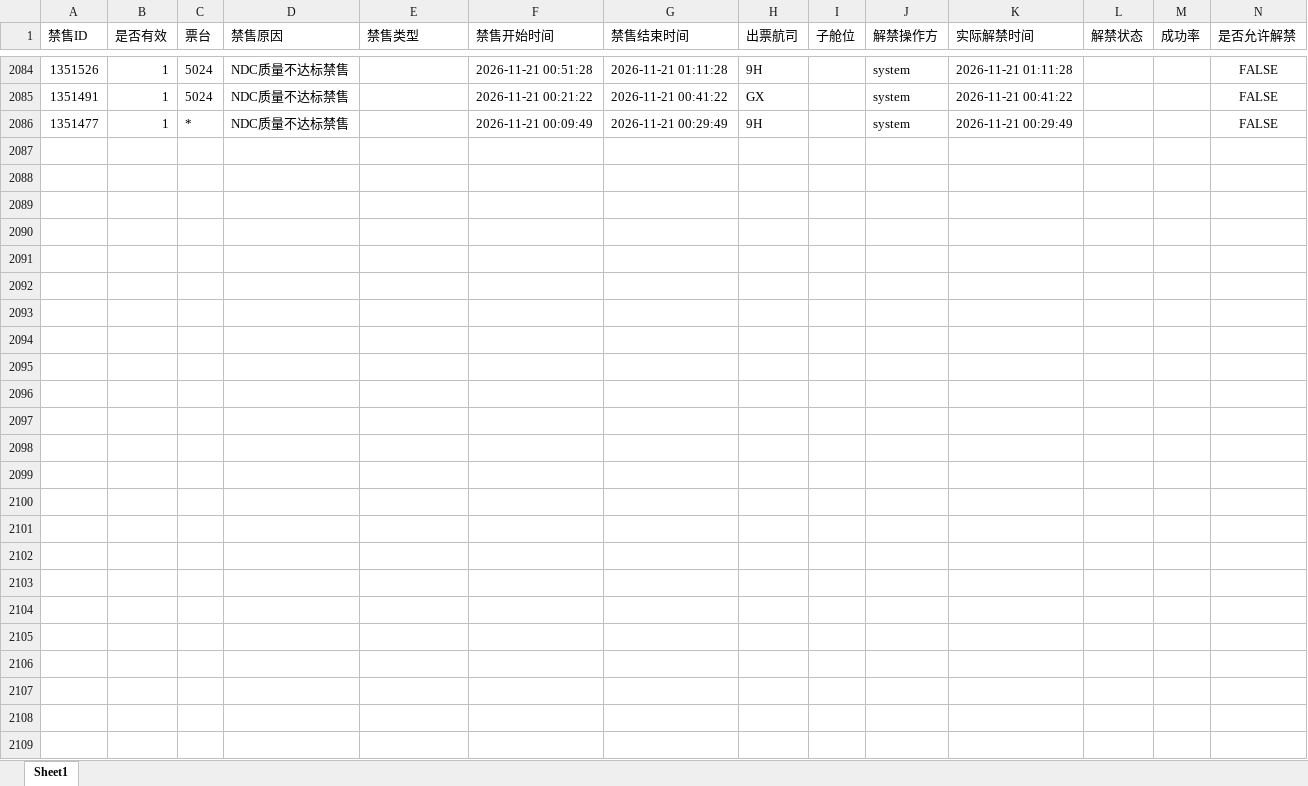
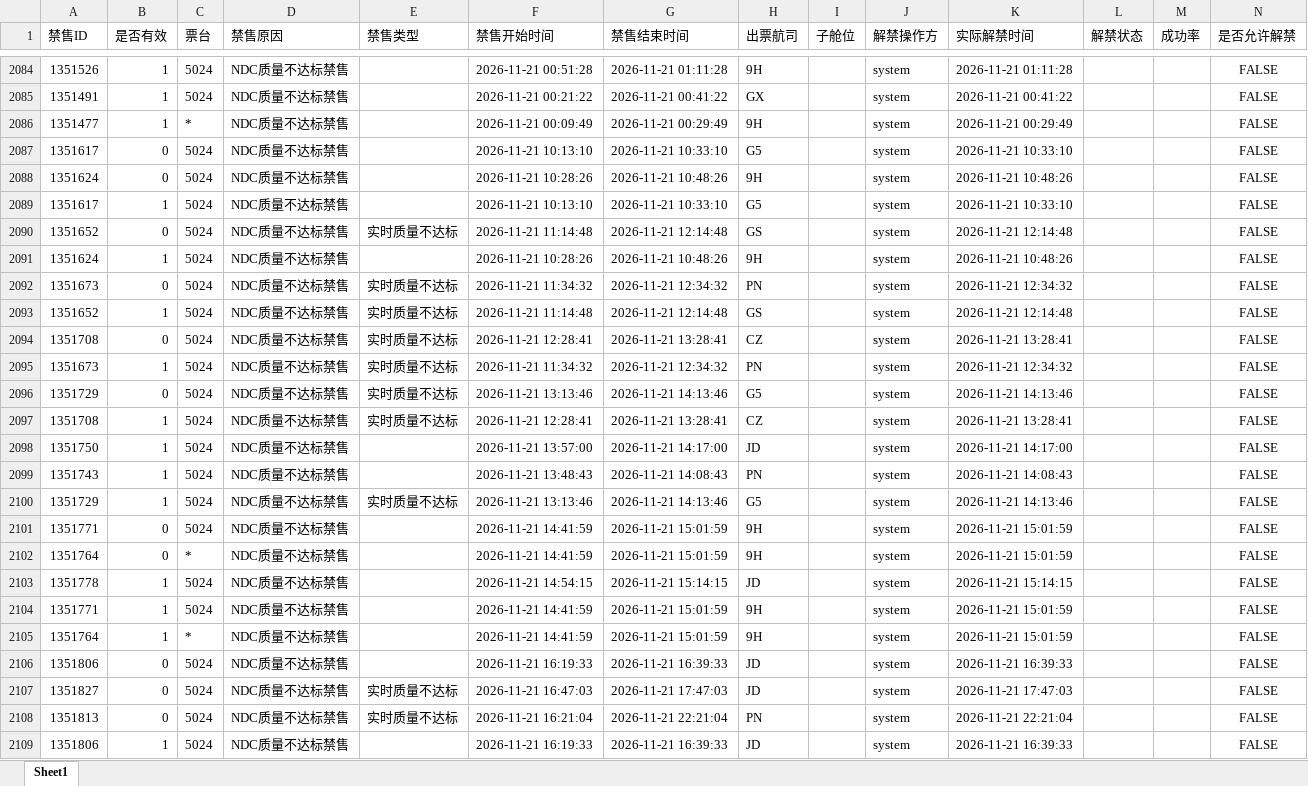
Before and after one commit to LUOcheng487/-, an Excel workbook: data/智行.xlsx, sheet Sheet1, drawn as a sheet; only a part is shown, gaps mark what is left out; values as stored, in another font and other column widths than the file's, no borders; the diff names each change by its address in the sheet, - before the commit and + after, or states it on an @@ line.

Commit message:
data: sync PC-server-0148 2026-11-21 17:18

```diff
--- a/data/智行.xlsx (sheet Sheet1)
+++ b/data/智行.xlsx (sheet Sheet1)
+row 2087: 1351617 | 0 | 5024 | NDC质量不达标禁售 |  | 2026-11-21 10:13:10 | 2026-11-21 10:33:10 | G5 |  | system | 2026-11-21 10:33:10 |  |  | FALSE
+row 2088: 1351624 | 0 | 5024 | NDC质量不达标禁售 |  | 2026-11-21 10:28:26 | 2026-11-21 10:48:26 | 9H |  | system | 2026-11-21 10:48:26 |  |  | FALSE
+row 2089: 1351617 | 1 | 5024 | NDC质量不达标禁售 |  | 2026-11-21 10:13:10 | 2026-11-21 10:33:10 | G5 |  | system | 2026-11-21 10:33:10 |  |  | FALSE
+row 2090: 1351652 | 0 | 5024 | NDC质量不达标禁售 | 实时质量不达标 | 2026-11-21 11:14:48 | 2026-11-21 12:14:48 | GS |  | system | 2026-11-21 12:14:48 |  |  | FALSE
+row 2091: 1351624 | 1 | 5024 | NDC质量不达标禁售 |  | 2026-11-21 10:28:26 | 2026-11-21 10:48:26 | 9H |  | system | 2026-11-21 10:48:26 |  |  | FALSE
+row 2092: 1351673 | 0 | 5024 | NDC质量不达标禁售 | 实时质量不达标 | 2026-11-21 11:34:32 | 2026-11-21 12:34:32 | PN |  | system | 2026-11-21 12:34:32 |  |  | FALSE
+row 2093: 1351652 | 1 | 5024 | NDC质量不达标禁售 | 实时质量不达标 | 2026-11-21 11:14:48 | 2026-11-21 12:14:48 | GS |  | system | 2026-11-21 12:14:48 |  |  | FALSE
+row 2094: 1351708 | 0 | 5024 | NDC质量不达标禁售 | 实时质量不达标 | 2026-11-21 12:28:41 | 2026-11-21 13:28:41 | CZ |  | system | 2026-11-21 13:28:41 |  |  | FALSE
+row 2095: 1351673 | 1 | 5024 | NDC质量不达标禁售 | 实时质量不达标 | 2026-11-21 11:34:32 | 2026-11-21 12:34:32 | PN |  | system | 2026-11-21 12:34:32 |  |  | FALSE
+row 2096: 1351729 | 0 | 5024 | NDC质量不达标禁售 | 实时质量不达标 | 2026-11-21 13:13:46 | 2026-11-21 14:13:46 | G5 |  | system | 2026-11-21 14:13:46 |  |  | FALSE
+row 2097: 1351708 | 1 | 5024 | NDC质量不达标禁售 | 实时质量不达标 | 2026-11-21 12:28:41 | 2026-11-21 13:28:41 | CZ |  | system | 2026-11-21 13:28:41 |  |  | FALSE
+row 2098: 1351750 | 1 | 5024 | NDC质量不达标禁售 |  | 2026-11-21 13:57:00 | 2026-11-21 14:17:00 | JD |  | system | 2026-11-21 14:17:00 |  |  | FALSE
+row 2099: 1351743 | 1 | 5024 | NDC质量不达标禁售 |  | 2026-11-21 13:48:43 | 2026-11-21 14:08:43 | PN |  | system | 2026-11-21 14:08:43 |  |  | FALSE
+row 2100: 1351729 | 1 | 5024 | NDC质量不达标禁售 | 实时质量不达标 | 2026-11-21 13:13:46 | 2026-11-21 14:13:46 | G5 |  | system | 2026-11-21 14:13:46 |  |  | FALSE
+row 2101: 1351771 | 0 | 5024 | NDC质量不达标禁售 |  | 2026-11-21 14:41:59 | 2026-11-21 15:01:59 | 9H |  | system | 2026-11-21 15:01:59 |  |  | FALSE
+row 2102: 1351764 | 0 | * | NDC质量不达标禁售 |  | 2026-11-21 14:41:59 | 2026-11-21 15:01:59 | 9H |  | system | 2026-11-21 15:01:59 |  |  | FALSE
+row 2103: 1351778 | 1 | 5024 | NDC质量不达标禁售 |  | 2026-11-21 14:54:15 | 2026-11-21 15:14:15 | JD |  | system | 2026-11-21 15:14:15 |  |  | FALSE
+row 2104: 1351771 | 1 | 5024 | NDC质量不达标禁售 |  | 2026-11-21 14:41:59 | 2026-11-21 15:01:59 | 9H |  | system | 2026-11-21 15:01:59 |  |  | FALSE
+row 2105: 1351764 | 1 | * | NDC质量不达标禁售 |  | 2026-11-21 14:41:59 | 2026-11-21 15:01:59 | 9H |  | system | 2026-11-21 15:01:59 |  |  | FALSE
+row 2106: 1351806 | 0 | 5024 | NDC质量不达标禁售 |  | 2026-11-21 16:19:33 | 2026-11-21 16:39:33 | JD |  | system | 2026-11-21 16:39:33 |  |  | FALSE
+row 2107: 1351827 | 0 | 5024 | NDC质量不达标禁售 | 实时质量不达标 | 2026-11-21 16:47:03 | 2026-11-21 17:47:03 | JD |  | system | 2026-11-21 17:47:03 |  |  | FALSE
+row 2108: 1351813 | 0 | 5024 | NDC质量不达标禁售 | 实时质量不达标 | 2026-11-21 16:21:04 | 2026-11-21 22:21:04 | PN |  | system | 2026-11-21 22:21:04 |  |  | FALSE
+row 2109: 1351806 | 1 | 5024 | NDC质量不达标禁售 |  | 2026-11-21 16:19:33 | 2026-11-21 16:39:33 | JD |  | system | 2026-11-21 16:39:33 |  |  | FALSE
```
Also changed, not shown: data/去哪儿ttr.xlsx, data/去哪儿xss.xlsx, 3 other files.
